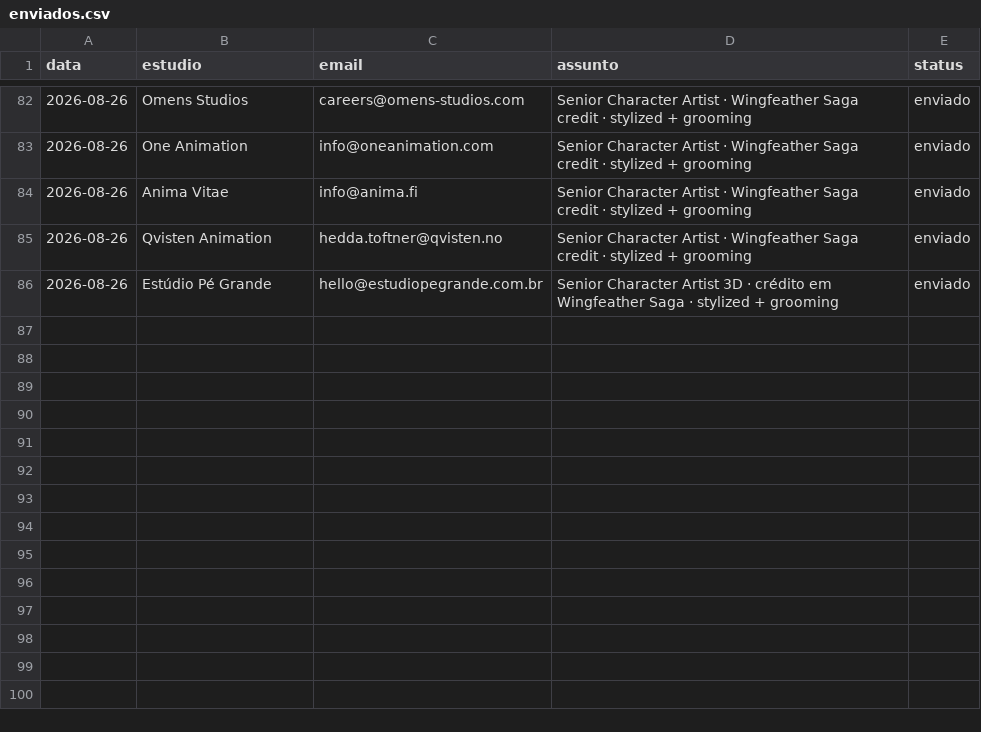
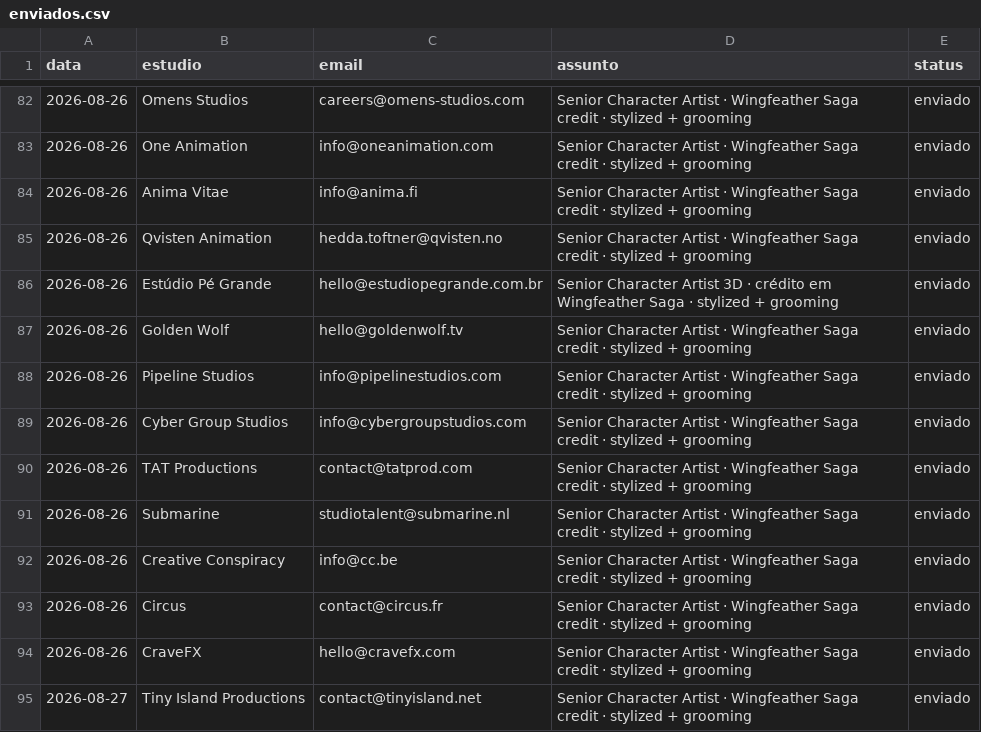
Before and after one commit to vinicavalcntiart/workbenchMA, a CSV file: enviados.csv, drawn as a sheet; only a part is shown, gaps mark what is left out.

```diff
--- a/enviados.csv
+++ b/enviados.csv
@@ -86 +86,10 @@ data,estudio,email,assunto,status
 2026-08-26,Estúdio Pé Grande,hello@estudiopegrande.com.br,Senior Character Artist 3D · crédito em Wingfeather Saga · stylized + grooming,enviado
+2026-08-26,Golden Wolf,hello@goldenwolf.tv,Senior Character Artist · Wingfeather Saga credit · stylized + grooming,enviado
+2026-08-26,Pipeline Studios,info@pipelinestudios.com,Senior Character Artist · Wingfeather Saga credit · stylized + grooming,enviado
+2026-08-26,Cyber Group Studios,info@cybergroupstudios.com,Senior Character Artist · Wingfeather Saga credit · stylized + grooming,enviado
+2026-08-26,TAT Productions,contact@tatprod.com,Senior Character Artist · Wingfeather Saga credit · stylized + grooming,enviado
+2026-08-26,Submarine,studiotalent@submarine.nl,Senior Character Artist · Wingfeather Saga credit · stylized + grooming,enviado
+2026-08-26,Creative Conspiracy,info@cc.be,Senior Character Artist · Wingfeather Saga credit · stylized + grooming,enviado
+2026-08-26,Circus,contact@circus.fr,Senior Character Artist · Wingfeather Saga credit · stylized + grooming,enviado
+2026-08-26,CraveFX,hello@cravefx.com,Senior Character Artist · Wingfeather Saga credit · stylized + grooming,enviado
+2026-08-27,Tiny Island Productions,contact@tinyisland.net,Senior Character Artist · Wingfeather Saga credit · stylized + grooming,enviado
```
Also changed, not shown: 1 other file.
